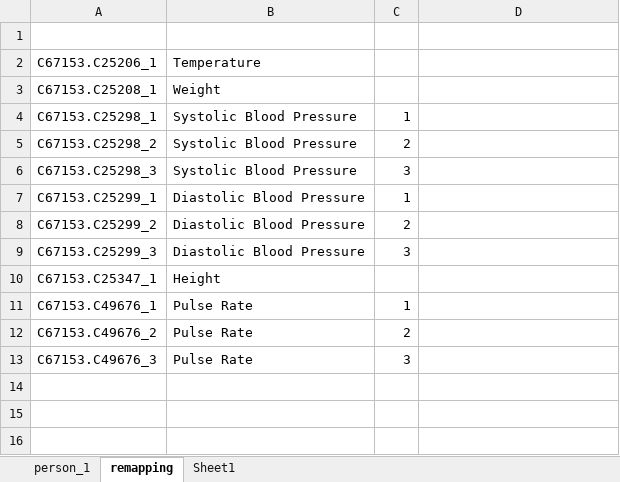
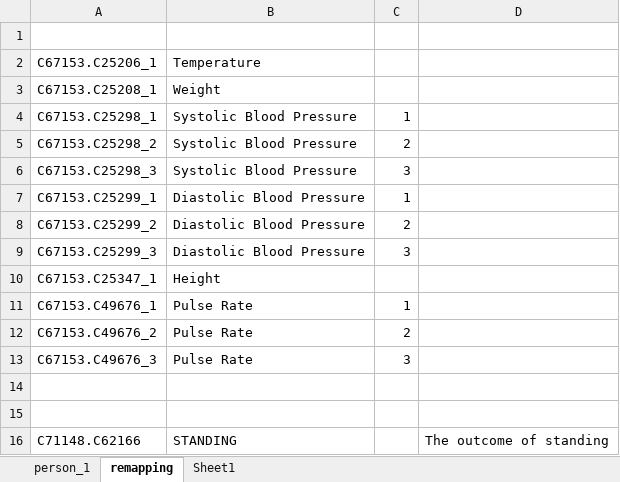
Before and after one commit to phuse-org/CTDasRDF, an Excel workbook: r/validation/TripleQCCheckList.xlsx, sheet remapping, drawn as a sheet; values as stored, in another font and other column widths than the file's, no borders; the diff names each change by its address in the sheet, - before the commit and + after, or states it on an @@ line.

```diff
--- a/r/validation/TripleQCCheckList.xlsx (sheet remapping)
+++ b/r/validation/TripleQCCheckList.xlsx (sheet remapping)
+row 14: (empty)
+row 15: (empty)
+row 16: C71148.C62166 | STANDING |  | The outcome of standing
```
Also changed, not shown: sheet person_1.
